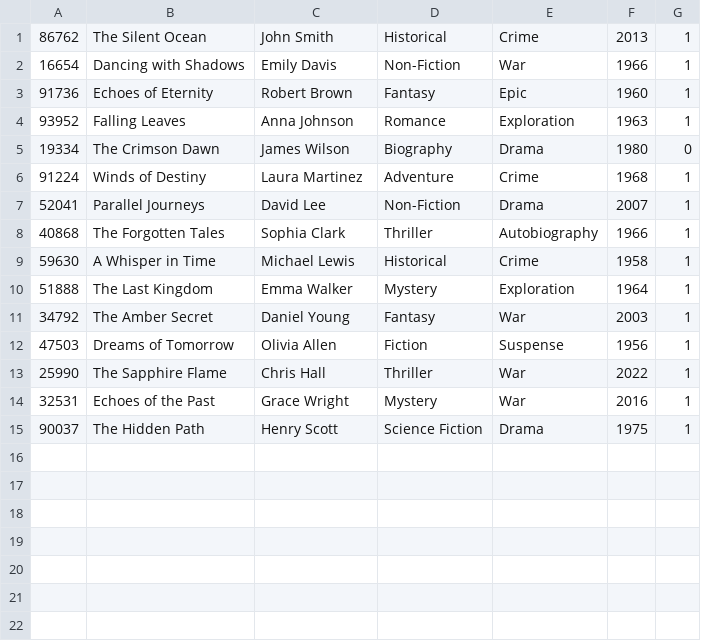
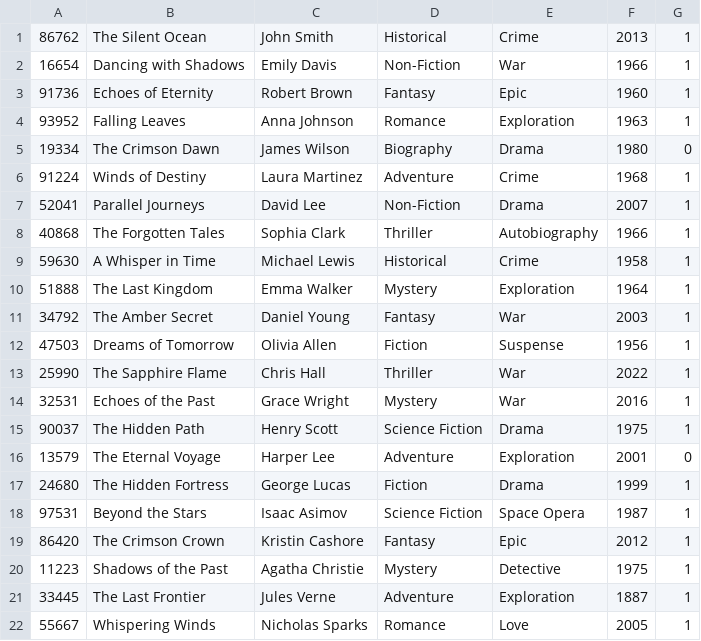
Before and after one commit to wikkiboi/library-system, a CSV file: data/books.csv, drawn as a sheet.

```diff
--- a/data/books.csv
+++ b/data/books.csv
@@ -15 +15,8 @@
 90037,The Hidden Path,Henry Scott,Science Fiction,Drama,1975,1
+13579,The Eternal Voyage,Harper Lee,Adventure,Exploration,2001,0
+24680,The Hidden Fortress,George Lucas,Fiction,Drama,1999,1
+97531,Beyond the Stars,Isaac Asimov,Science Fiction,Space Opera,1987,1
+86420,The Crimson Crown,Kristin Cashore,Fantasy,Epic,2012,1
+11223,Shadows of the Past,Agatha Christie,Mystery,Detective,1975,1
+33445,The Last Frontier,Jules Verne,Adventure,Exploration,1887,1
+55667,Whispering Winds,Nicholas Sparks,Romance,Love,2005,1
```
Also changed, not shown: 10 other files.
